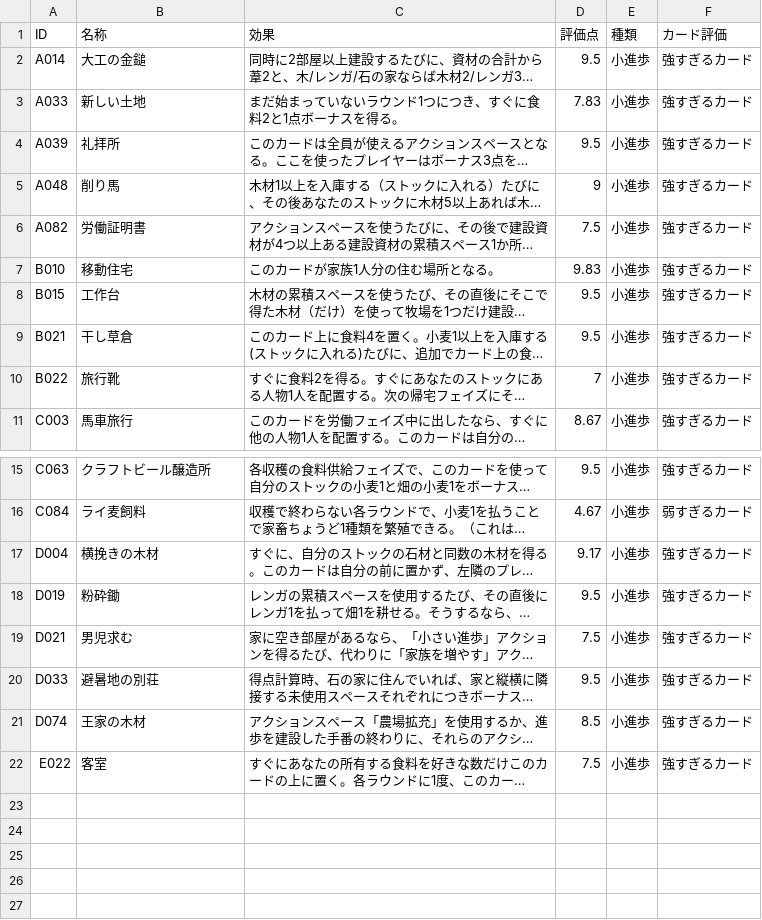
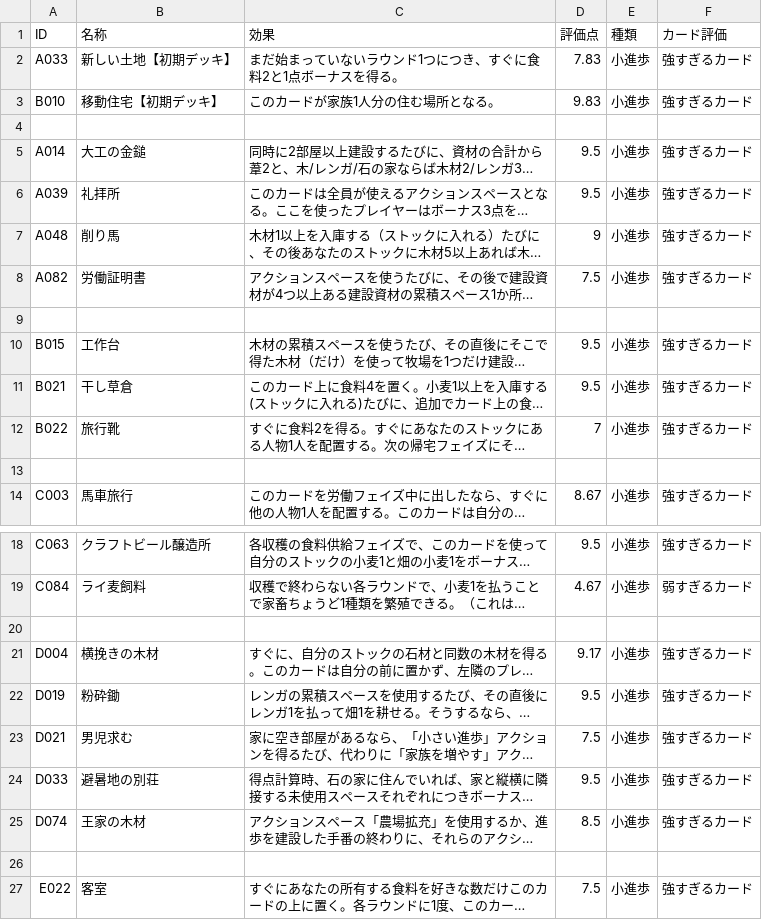
Before and after one commit to moyamoya-toya/Agricola_card_check, a CSV file: アグリコラ禁止カード - 小進歩.csv, drawn as a sheet; only a part is shown, gaps mark what is left out; long unchanged cells end in …; removed rows and columns are numbered as before the commit, all else as after; the diff names each change by its address in the sheet, - before the commit and + after, or states it on an @@ line.

Commit message:
Update アグリコラ禁止カード - 小進歩.csv

```diff
--- a/アグリコラ禁止カード - 小進歩.csv
+++ b/アグリコラ禁止カード - 小進歩.csv
+row 2: A033 | 新しい土地【初期デッキ】 | まだ始まっていないラウンド1つにつき、すぐに食料2と1点ボーナスを得る。 | 7.83 | 小進歩 | 強すぎるカード
+row 3: B010 | 移動住宅【初期デッキ】 | このカードが家族1人分の住む場所となる。 | 9.83 | 小進歩 | 強すぎるカード
+row 4: (empty)
-row 3: A033 | 新しい土地 | まだ始まっていないラウンド1つにつき、すぐに食料2と1点ボーナスを得る。 | 7.83 | 小進歩 | 強すぎるカード
-row 9: B010 | 移動住宅 | このカードが家族1人分の住む場所となる。 | 9.83 | 小進歩 | 強すぎるカード
+row 9: (empty)
+row 13: (empty)
+row 20: (empty)
+row 26: (empty)
```
